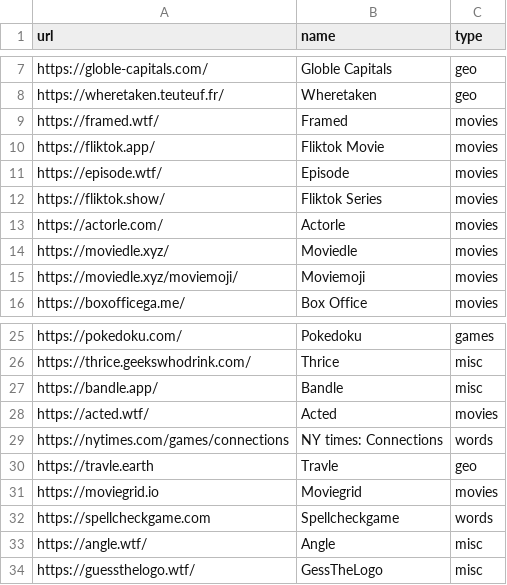
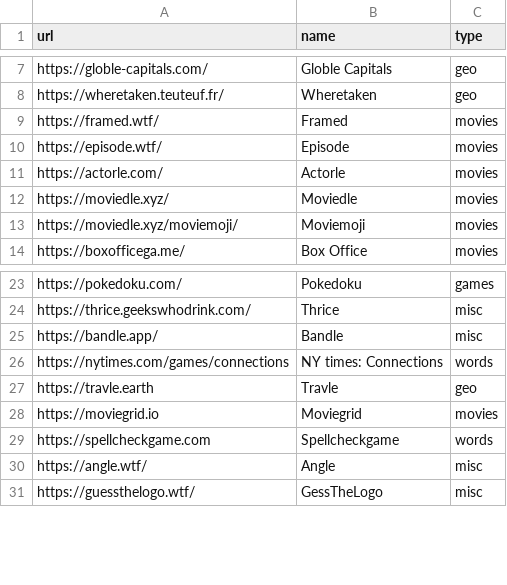
Before and after one commit to saccocristian/melaset, a CSV file: sites.csv, drawn as a sheet; only a part is shown, gaps mark what is left out; the diff names each change by its address in the sheet, - before the commit and + after, or states it on an @@ line.

Commit message:
Remove Fliktok Movie and Series entries from sites.csv
Removed Fliktok Movie and Fliktok Series from the list.

```diff
--- a/sites.csv
+++ b/sites.csv
-row 10: https://fliktok.app/ | Fliktok Movie | movies
-row 12: https://fliktok.show/ | Fliktok Series | movies
-row 28: https://acted.wtf/ | Acted | movies
```
